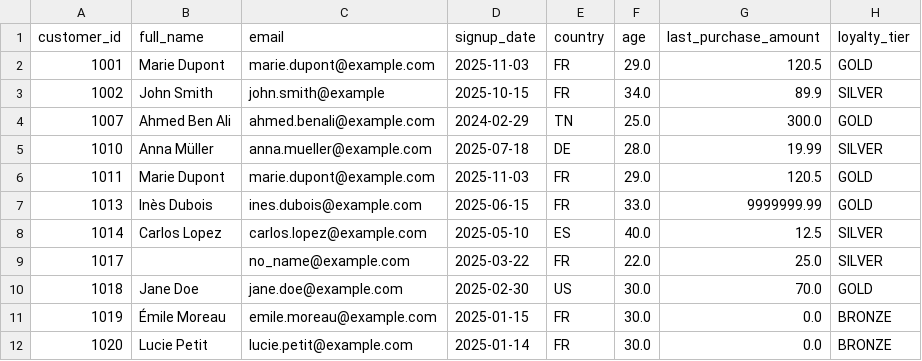
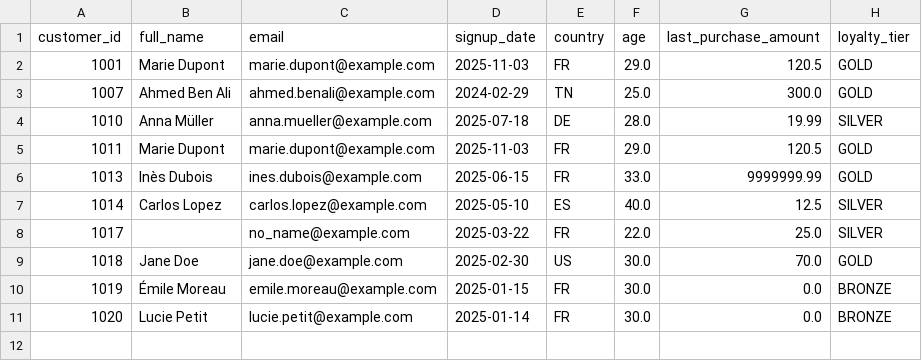
Before and after one commit to Wassimbkl/DataOps, a CSV file: data/processed/customers_clean3.csv, drawn as a sheet; the diff names each change by its address in the sheet, - before the commit and + after, or states it on an @@ line.

```diff
--- a/data/processed/customers_clean3.csv
+++ b/data/processed/customers_clean3.csv
-row 3: 1002 | John Smith | john.smith@example | 2025-10-15 | FR | 34.0 | 89.9 | SILVER
```
Also changed, not shown: 3 other files.
